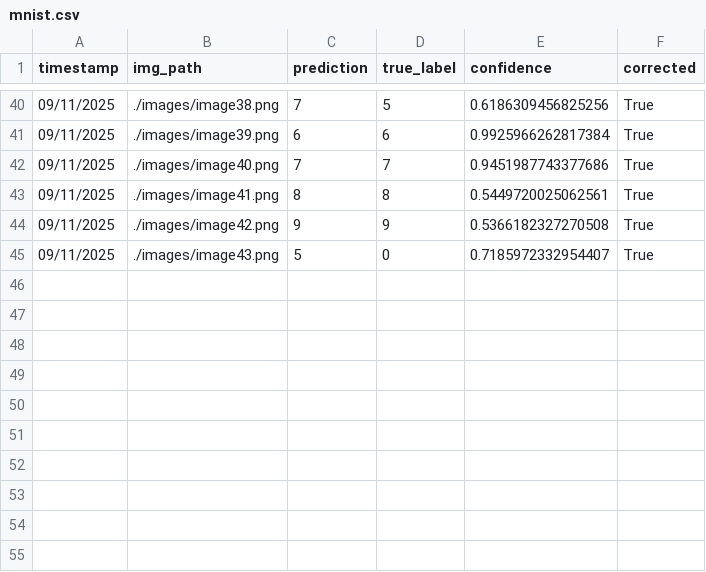
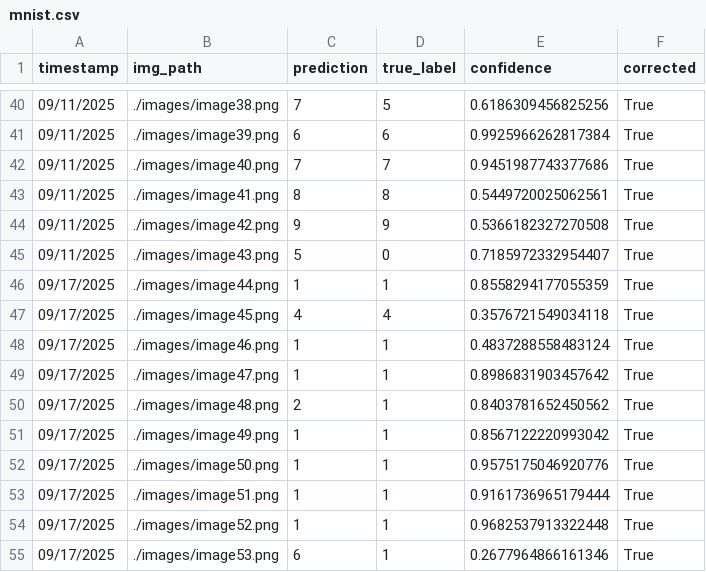
Before and after one commit to briannaghinds/digit-classifier-application, a CSV file: data/mnist.csv, drawn as a sheet; only a part is shown, gaps mark what is left out; the diff names each change by its address in the sheet, - before the commit and + after, or states it on an @@ line.

Commit message:
added x10 of digit 1

```diff
--- a/data/mnist.csv
+++ b/data/mnist.csv
+row 46: 09/17/2025 | ./images/image44.png | 1 | 1 | 0.8558294177055359 | True
+row 47: 09/17/2025 | ./images/image45.png | 4 | 4 | 0.3576721549034118 | True
+row 48: 09/17/2025 | ./images/image46.png | 1 | 1 | 0.4837288558483124 | True
+row 49: 09/17/2025 | ./images/image47.png | 1 | 1 | 0.8986831903457642 | True
+row 50: 09/17/2025 | ./images/image48.png | 2 | 1 | 0.8403781652450562 | True
+row 51: 09/17/2025 | ./images/image49.png | 1 | 1 | 0.8567122220993042 | True
+row 52: 09/17/2025 | ./images/image50.png | 1 | 1 | 0.9575175046920776 | True
+row 53: 09/17/2025 | ./images/image51.png | 1 | 1 | 0.9161736965179444 | True
+row 54: 09/17/2025 | ./images/image52.png | 1 | 1 | 0.9682537913322448 | True
+row 55: 09/17/2025 | ./images/image53.png | 6 | 1 | 0.2677964866161346 | True
```
